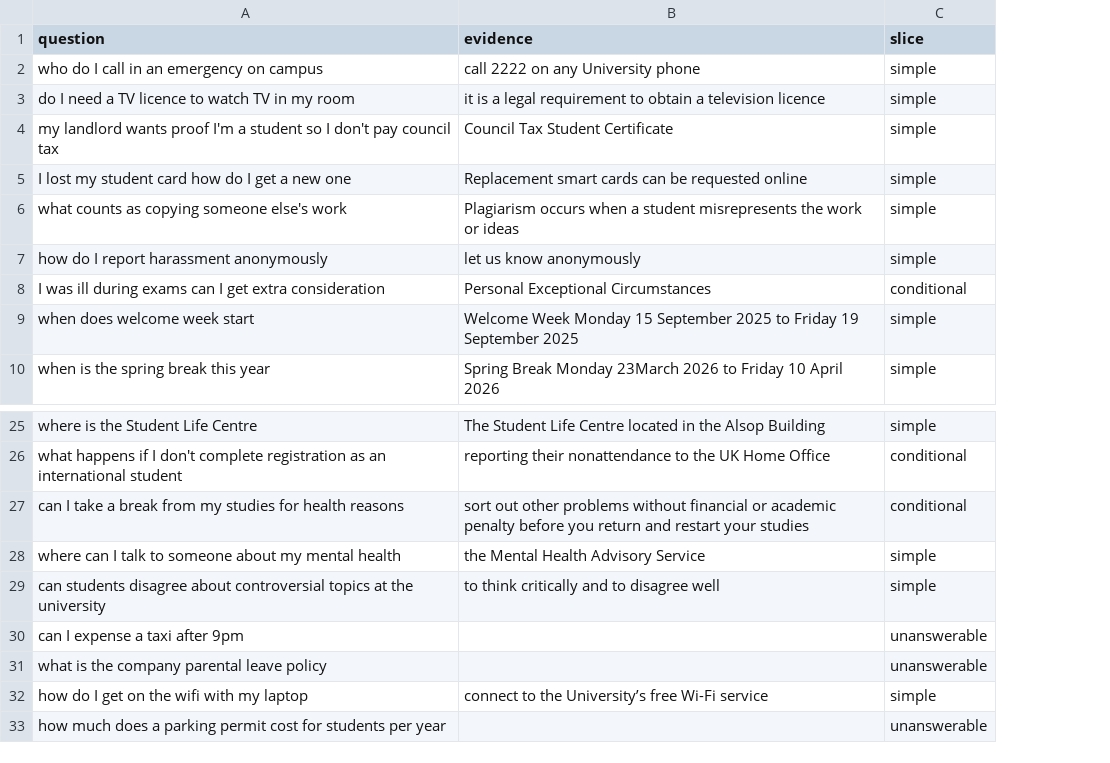
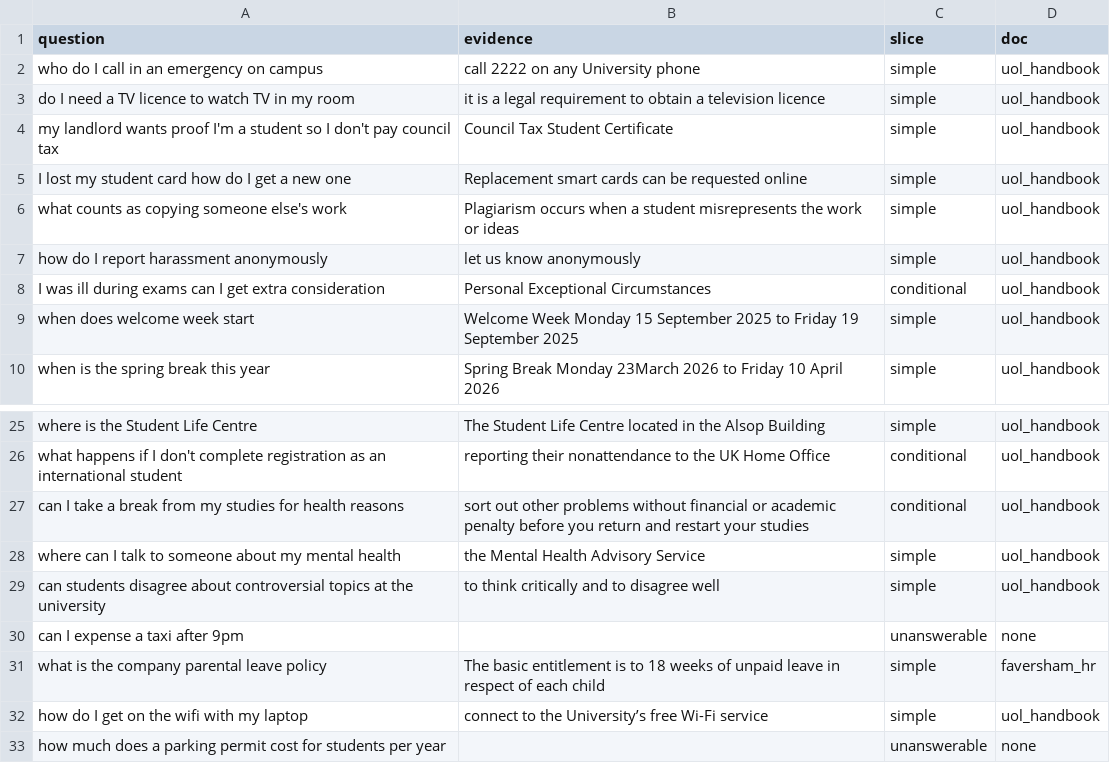
Before and after one commit to Amaljiththedev/PolicyPilot, a CSV file: evals/data/golden_set.csv, drawn as a sheet; only a part is shown, gaps mark what is left out; the diff covers the shown part only; the diff names each change by its address in the sheet, - before the commit and + after, or states it on an @@ line.

```diff
--- a/evals/data/golden_set.csv
+++ b/evals/data/golden_set.csv
+column D (doc), rows 2-10: all uol_handbook; rows 25-33: uol_handbook | uol_handbook | uol_handbook | uol_handbook | uol_handbook | none | faversham_hr | uol_handbook | none
-B31 (evidence): (empty)
+B31 (evidence): The basic entitlement is to 18 weeks of unpaid leave in respect of each child
-C31 (slice): unanswerable
+C31 (slice): simple
```
Also changed, not shown: 40 added rows elsewhere in this file, 12 other files.
